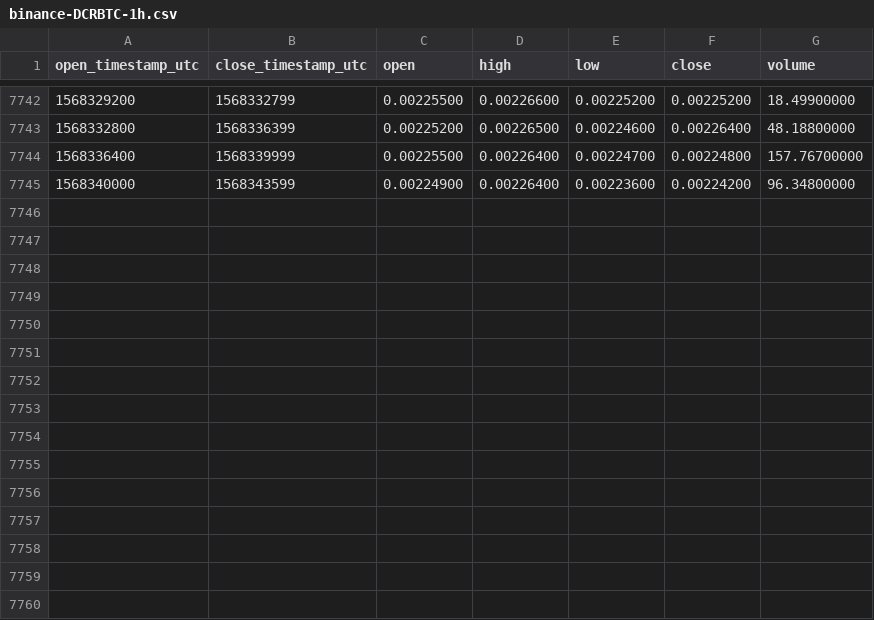
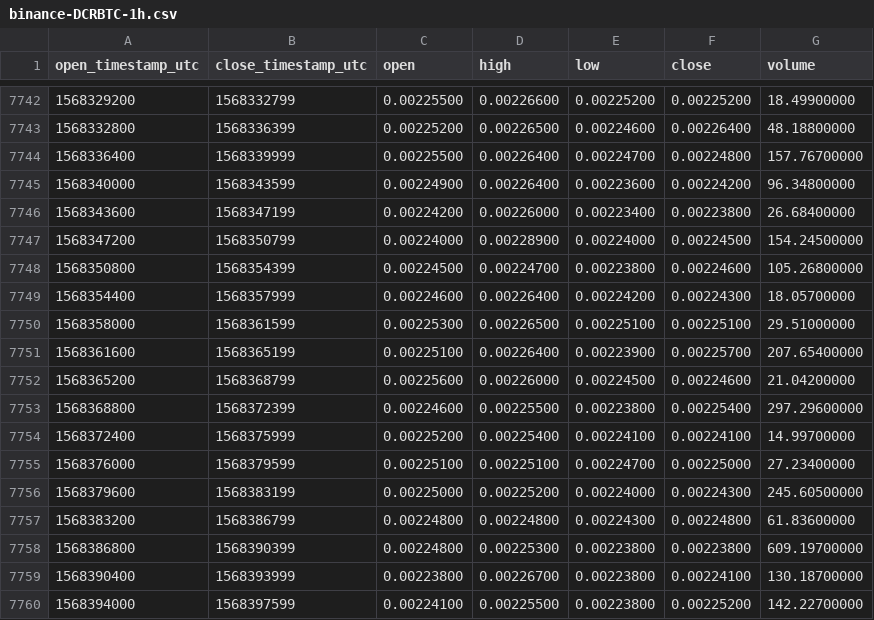
Before and after one commit to cryptobigbro/binance-DCRBTC, a CSV file: binance-DCRBTC-1h.csv, drawn as a sheet; only a part is shown, gaps mark what is left out.

Commit message:
Update OHLCV data.

```diff
--- a/binance-DCRBTC-1h.csv
+++ b/binance-DCRBTC-1h.csv
@@ -7745 +7745,16 @@ open_timestamp_utc,close_timestamp_utc,open,high,low,close,volume
 1568340000,1568343599,0.00224900,0.00226400,0.00223600,0.00224200,96.34800000
+1568343600,1568347199,0.00224200,0.00226000,0.00223400,0.00223800,26.68400000
+1568347200,1568350799,0.00224000,0.00228900,0.00224000,0.00224500,154.24500000
+1568350800,1568354399,0.00224500,0.00224700,0.00223800,0.00224600,105.26800000
+1568354400,1568357999,0.00224600,0.00226400,0.00224200,0.00224300,18.05700000
+1568358000,1568361599,0.00225300,0.00226500,0.00225100,0.00225100,29.51000000
+1568361600,1568365199,0.00225100,0.00226400,0.00223900,0.00225700,207.65400000
+1568365200,1568368799,0.00225600,0.00226000,0.00224500,0.00224600,21.04200000
+1568368800,1568372399,0.00224600,0.00225500,0.00223800,0.00225400,297.29600000
+1568372400,1568375999,0.00225200,0.00225400,0.00224100,0.00224100,14.99700000
+1568376000,1568379599,0.00225100,0.00225100,0.00224700,0.00225000,27.23400000
+1568379600,1568383199,0.00225000,0.00225200,0.00224000,0.00224300,245.60500000
+1568383200,1568386799,0.00224800,0.00224800,0.00224300,0.00224800,61.83600000
+1568386800,1568390399,0.00224800,0.00225300,0.00223800,0.00223800,609.19700000
+1568390400,1568393999,0.00223800,0.00226700,0.00223800,0.00224100,130.18700000
+1568394000,1568397599,0.00224100,0.00225500,0.00223800,0.00225200,142.22700000
```
